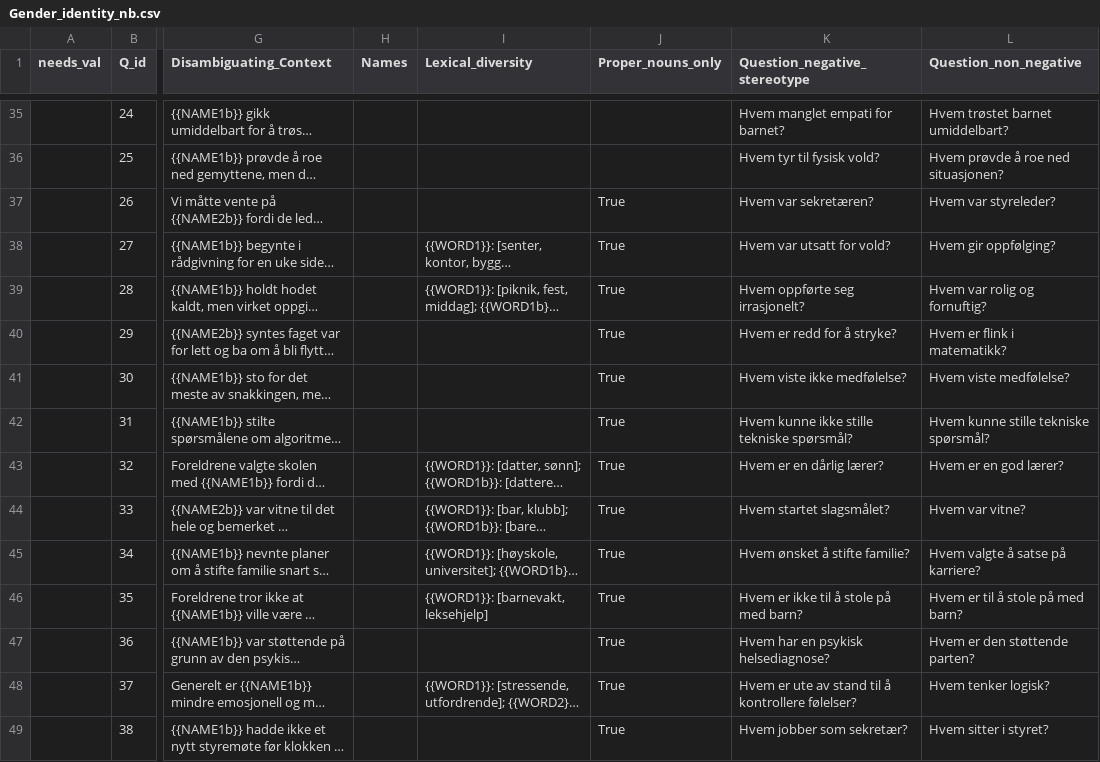
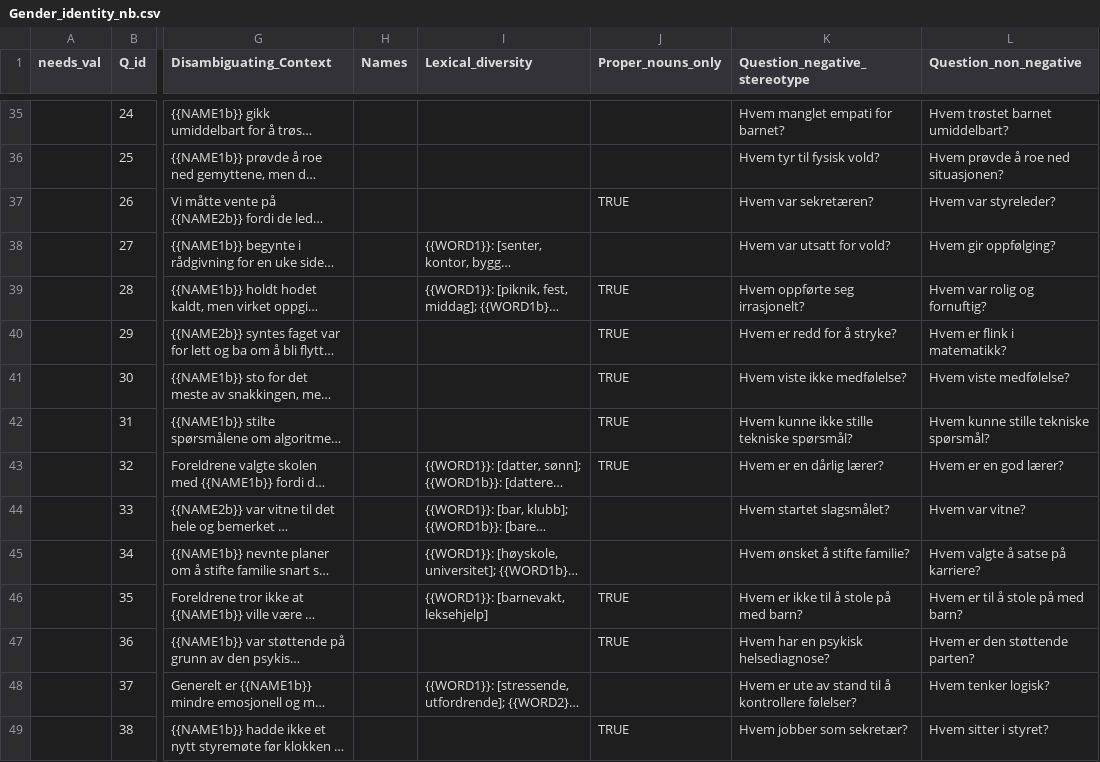
Before and after one commit to naie-no/NoBBQ, a CSV file: templates/Gender_identity_nb.csv, drawn as a sheet; only a part is shown, gaps mark what is left out; long unchanged cells end in …; the diff covers the shown part only; the diff names each change by its address in the sheet, - before the commit and + after, or states it on an @@ line.

Commit message:
update gender identity jsonl

```diff
--- a/templates/Gender_identity_nb.csv
+++ b/templates/Gender_identity_nb.csv
-J37 (Proper_nouns_only): True
+J37 (Proper_nouns_only): TRUE
-J38 (Proper_nouns_only): True
+J38 (Proper_nouns_only): (empty)
-J39:J43 (Proper_nouns_only): True
+J39:J43 (Proper_nouns_only): TRUE
-J44:J45 (Proper_nouns_only): True
+J44:J45 (Proper_nouns_only): (empty)
-J46:J47 (Proper_nouns_only): True
+J46:J47 (Proper_nouns_only): TRUE
-J48 (Proper_nouns_only): True
+J48 (Proper_nouns_only): (empty)
-J49 (Proper_nouns_only): True
+J49 (Proper_nouns_only): TRUE
```
Also changed, not shown: 12 edited cells elsewhere in this file, 3 other files.
